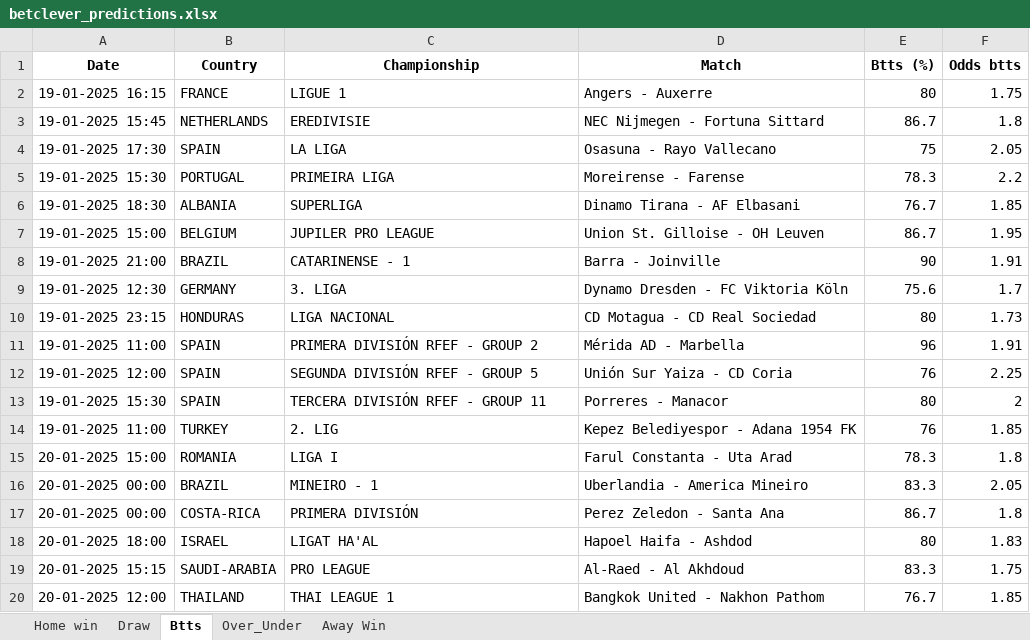
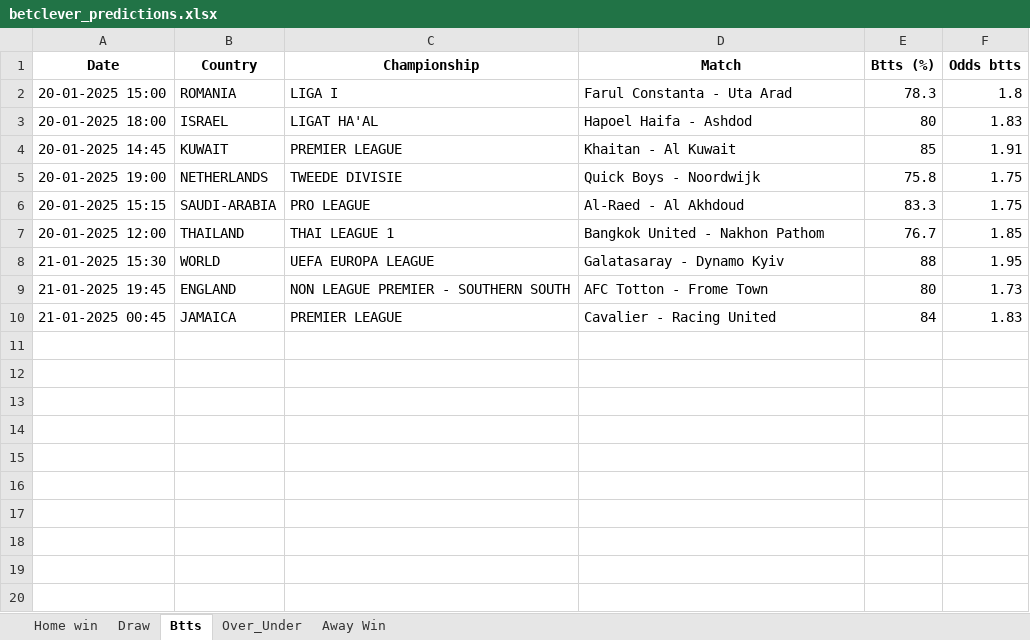
Before and after one commit to dcosta-da/soccer_predictions_scraper, an Excel workbook: betclever_predictions.xlsx, sheet Btts, drawn as a sheet; values as stored, in another font and other column widths than the file's, no borders; removed rows and columns are numbered as before the commit, all else as after; the diff names each change by its address in the sheet, - before the commit and + after, or states it on an @@ line.

```diff
--- a/betclever_predictions.xlsx (sheet Btts)
+++ b/betclever_predictions.xlsx (sheet Btts)
-row 2: 19-01-2025 16:15 | FRANCE | LIGUE 1 | Angers - Auxerre | 80 | 1.75
-row 3: 19-01-2025 15:45 | NETHERLANDS | EREDIVISIE | NEC Nijmegen - Fortuna Sittard | 86.7 | 1.8
-row 4: 19-01-2025 17:30 | SPAIN | LA LIGA | Osasuna - Rayo Vallecano | 75 | 2.05
-row 5: 19-01-2025 15:30 | PORTUGAL | PRIMEIRA LIGA | Moreirense - Farense | 78.3 | 2.2
-row 6: 19-01-2025 18:30 | ALBANIA | SUPERLIGA | Dinamo Tirana - AF Elbasani | 76.7 | 1.85
-row 7: 19-01-2025 15:00 | BELGIUM | JUPILER PRO LEAGUE | Union St. Gilloise - OH Leuven | 86.7 | 1.95
-row 8: 19-01-2025 21:00 | BRAZIL | CATARINENSE - 1 | Barra - Joinville | 90 | 1.91
-row 9: 19-01-2025 12:30 | GERMANY | 3. LIGA | Dynamo Dresden - FC Viktoria Köln | 75.6 | 1.7
-row 10: 19-01-2025 23:15 | HONDURAS | LIGA NACIONAL | CD Motagua - CD Real Sociedad | 80 | 1.73
-row 11: 19-01-2025 11:00 | SPAIN | PRIMERA DIVISIÓN RFEF - GROUP 2 | Mérida AD - Marbella | 96 | 1.91
-row 12: 19-01-2025 12:00 | SPAIN | SEGUNDA DIVISIÓN RFEF - GROUP 5 | Unión Sur Yaiza - CD Coria | 76 | 2.25
-row 13: 19-01-2025 15:30 | SPAIN | TERCERA DIVISIÓN RFEF - GROUP 11 | Porreres - Manacor | 80 | 2
-row 14: 19-01-2025 11:00 | TURKEY | 2. LIG | Kepez Belediyespor - Adana 1954 FK | 76 | 1.85
-row 16: 20-01-2025 00:00 | BRAZIL | MINEIRO - 1 | Uberlandia - America Mineiro | 83.3 | 2.05
-row 17: 20-01-2025 00:00 | COSTA-RICA | PRIMERA DIVISIÓN | Perez Zeledon - Santa Ana | 86.7 | 1.8
+row 4: 20-01-2025 14:45 | KUWAIT | PREMIER LEAGUE | Khaitan - Al Kuwait | 85 | 1.91
+row 5: 20-01-2025 19:00 | NETHERLANDS | TWEEDE DIVISIE | Quick Boys - Noordwijk | 75.8 | 1.75
+row 8: 21-01-2025 15:30 | WORLD | UEFA EUROPA LEAGUE | Galatasaray - Dynamo Kyiv | 88 | 1.95
+row 9: 21-01-2025 19:45 | ENGLAND | NON LEAGUE PREMIER - SOUTHERN SOUTH | AFC Totton - Frome Town | 80 | 1.73
+row 10: 21-01-2025 00:45 | JAMAICA | PREMIER LEAGUE | Cavalier - Racing United | 84 | 1.83
```
Also changed, not shown: sheet Over_Under, sheet Draw, sheet Home win.
